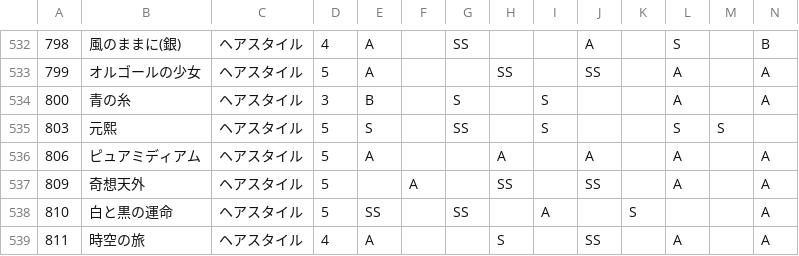
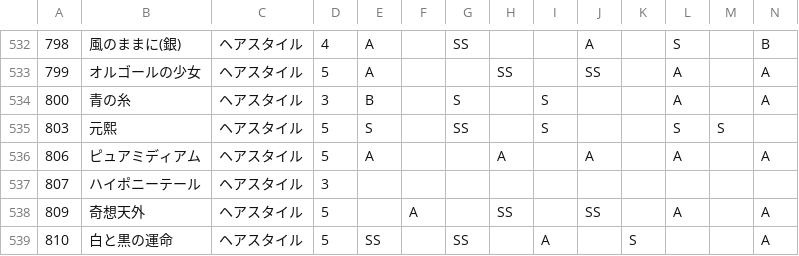
Before and after one commit to ShTair/MiracleNikkiData, a CSV file: Items/0_Hairstyle.csv, drawn as a sheet; only a part is shown, gaps mark what is left out; the shorter side is filled out with more unchanged rows; rows hold the shown columns only; the diff names each change by its address in the sheet, - before the commit and + after, or states it on an @@ line.

```diff
--- a/Items/0_Hairstyle.csv
+++ b/Items/0_Hairstyle.csv
+row 537: 807 | ハイポニーテール | ヘアスタイル | 3
```
Also changed, not shown: Items/1_Dress.csv, Items/3_Tops.csv, 3 other files.
